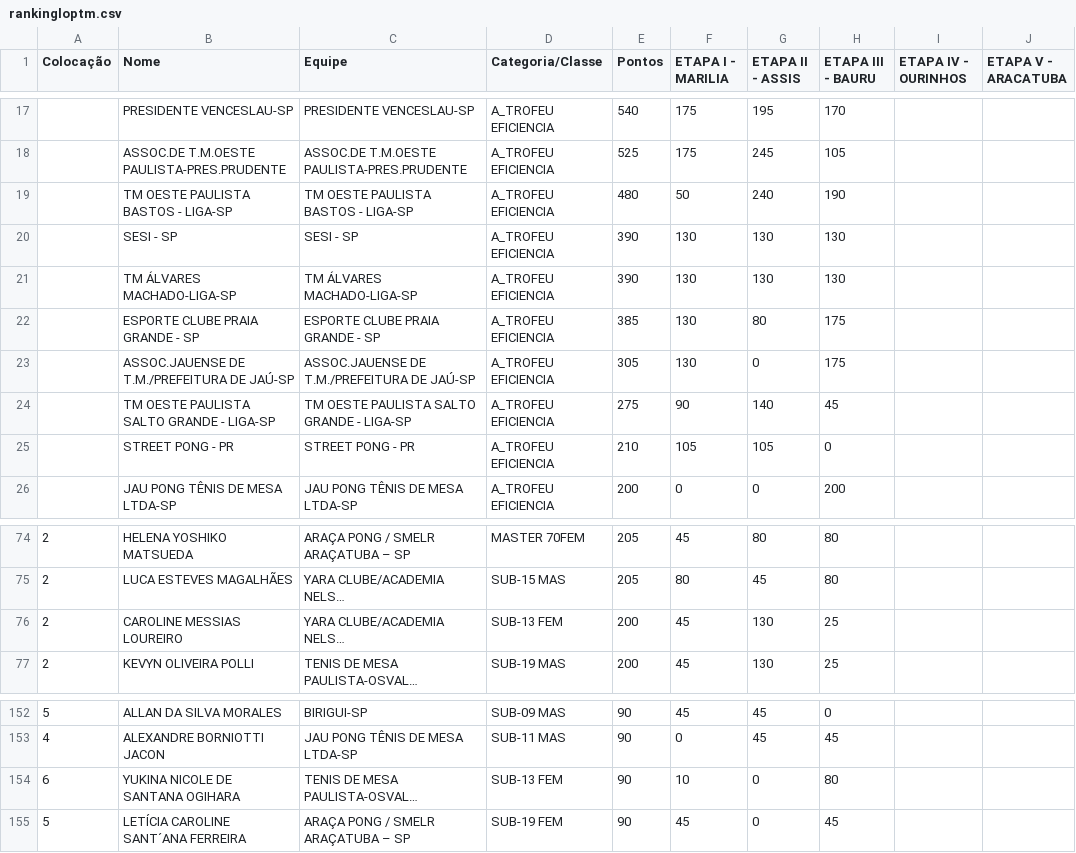
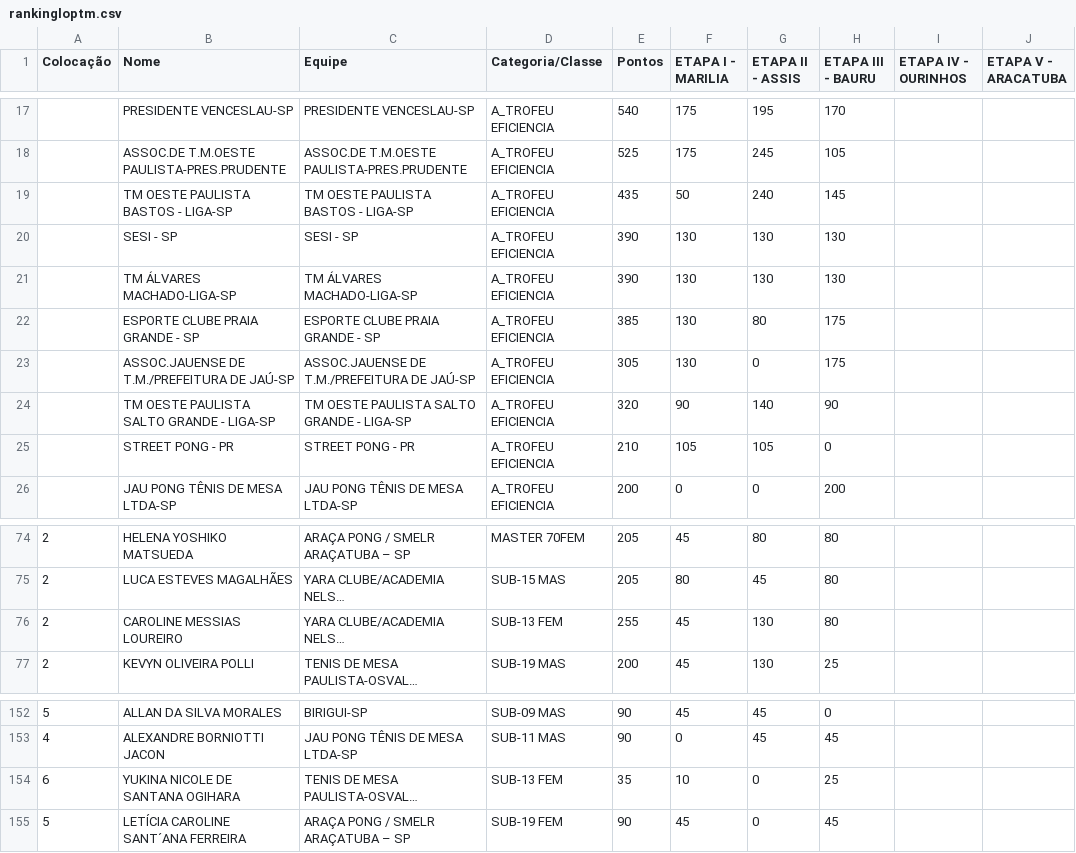
Before and after one commit to Fumis-rk/loptm25rk, a CSV file: rankingloptm.csv, drawn as a sheet; only a part is shown, gaps mark what is left out; long unchanged cells end in …; the diff names each change by its address in the sheet, - before the commit and + after, or states it on an @@ line.

Commit message:
Update rankingloptm.csv

```diff
--- a/rankingloptm.csv
+++ b/rankingloptm.csv
-E19 (Pontos): 480
+E19 (Pontos): 435
-H19 (ETAPA III - BAURU): 190
+H19 (ETAPA III - BAURU): 145
-E24 (Pontos): 275
+E24 (Pontos): 320
-H24 (ETAPA III - BAURU): 45
+H24 (ETAPA III - BAURU): 90
-E76 (Pontos): 200
+E76 (Pontos): 255
-H76 (ETAPA III - BAURU): 25
+H76 (ETAPA III - BAURU): 80
-E154 (Pontos): 90
+E154 (Pontos): 35
-H154 (ETAPA III - BAURU): 80
+H154 (ETAPA III - BAURU): 25
```
